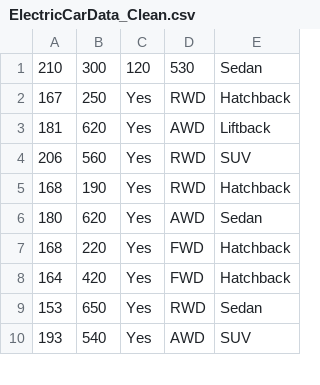
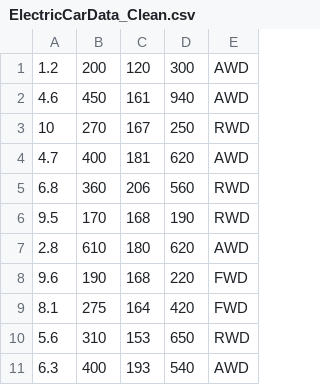
Before and after one commit to VijayRaghavendra198/new, a CSV file: ElectricCarData_Clean.csv, drawn as a sheet; only a part is shown; removed rows and columns are numbered as before the commit, all else as after; the diff names each change by its address in the sheet, - before the commit and + after, or states it on an @@ line.

Commit message:
FINAL

```diff
--- a/ElectricCarData_Clean.csv
+++ b/ElectricCarData_Clean.csv
+column A, rows 3-11: 10 | 4.7 | 6.8 | 9.5 | 2.8 | 9.6 | 8.1 | 5.6 | 6.3
+column B, rows 3-11: 270 | 400 | 360 | 170 | 610 | 190 | 275 | 310 | 400
-column C, rows 2-10: all Yes
-column E, rows 2-10: Hatchback | Liftback | SUV | Hatchback | Sedan | Hatchback | Hatchback | Sedan | SUV
-row 1: 210 | 300 | 120 | 530 | Sedan
+row 1: 1.2 | 200 | 120 | 300 | AWD
+row 2: 4.6 | 450 | 161 | 940 | AWD
```
